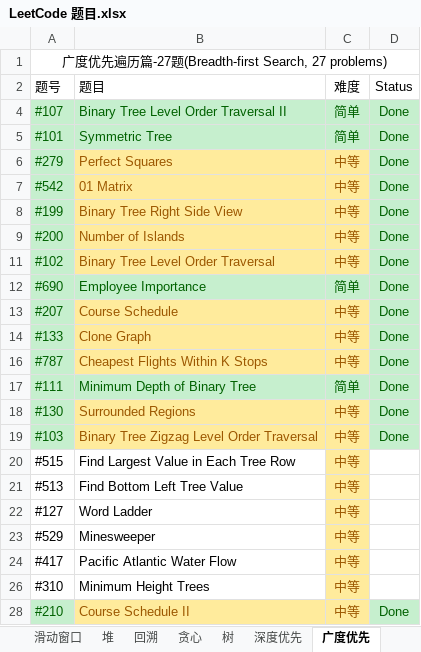
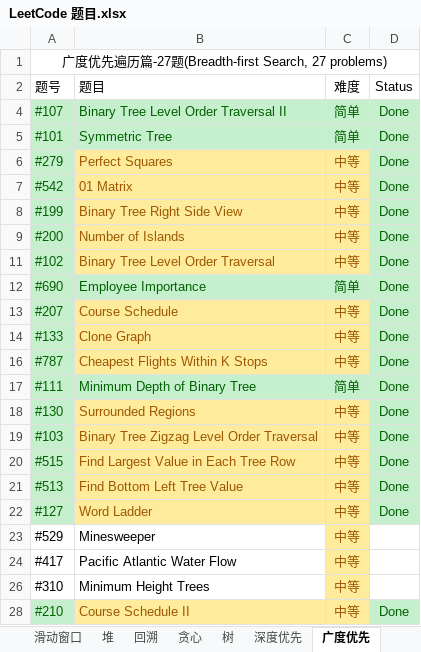
Before and after one commit to unwindfly/LeetCode, an Excel workbook: LeetCode 题目.xlsx, sheet 广度优先, drawn as a sheet; values as stored, in another font and other column widths than the file's, no borders; the diff names each change by its address in the sheet, - before the commit and + after, or states it on an @@ line.

```diff
--- a/LeetCode 题目.xlsx (sheet 广度优先)
+++ b/LeetCode 题目.xlsx (sheet 广度优先)
@@ A20:A22 fill: none → #C6EFCE, text colour: black → #006100 @@
@@ B20:B22 fill: none → #FFEB9C, text colour: black → #9C5700 @@
-D20:D22 (Status): (empty)
+D20:D22 (Status): Done
-D20:D22 fill: none
+D20:D22 fill: #C6EFCE
```
Also changed, not shown: sheet 动态规划, sheet 深度优先, sheet LeetCode 题目, charts or pictures, 3 other files.
